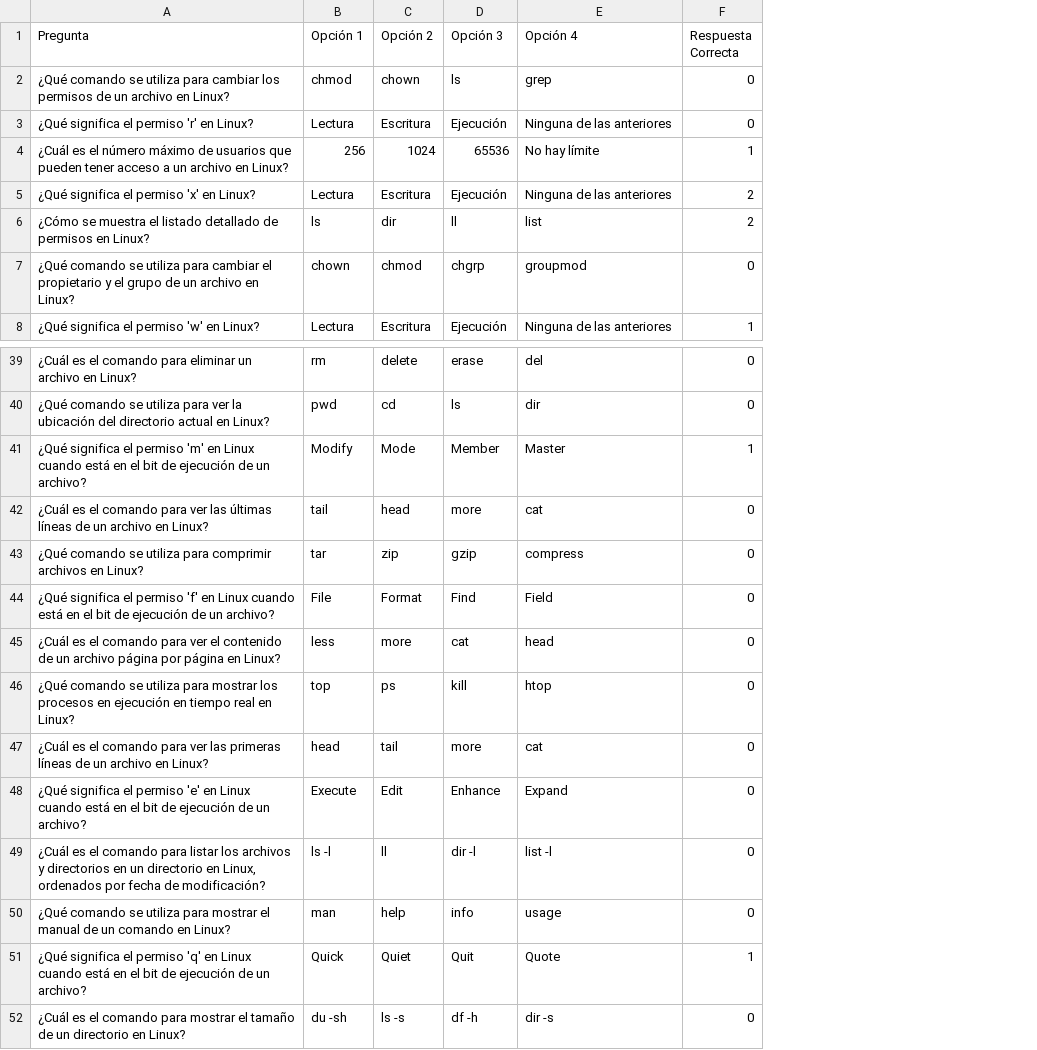
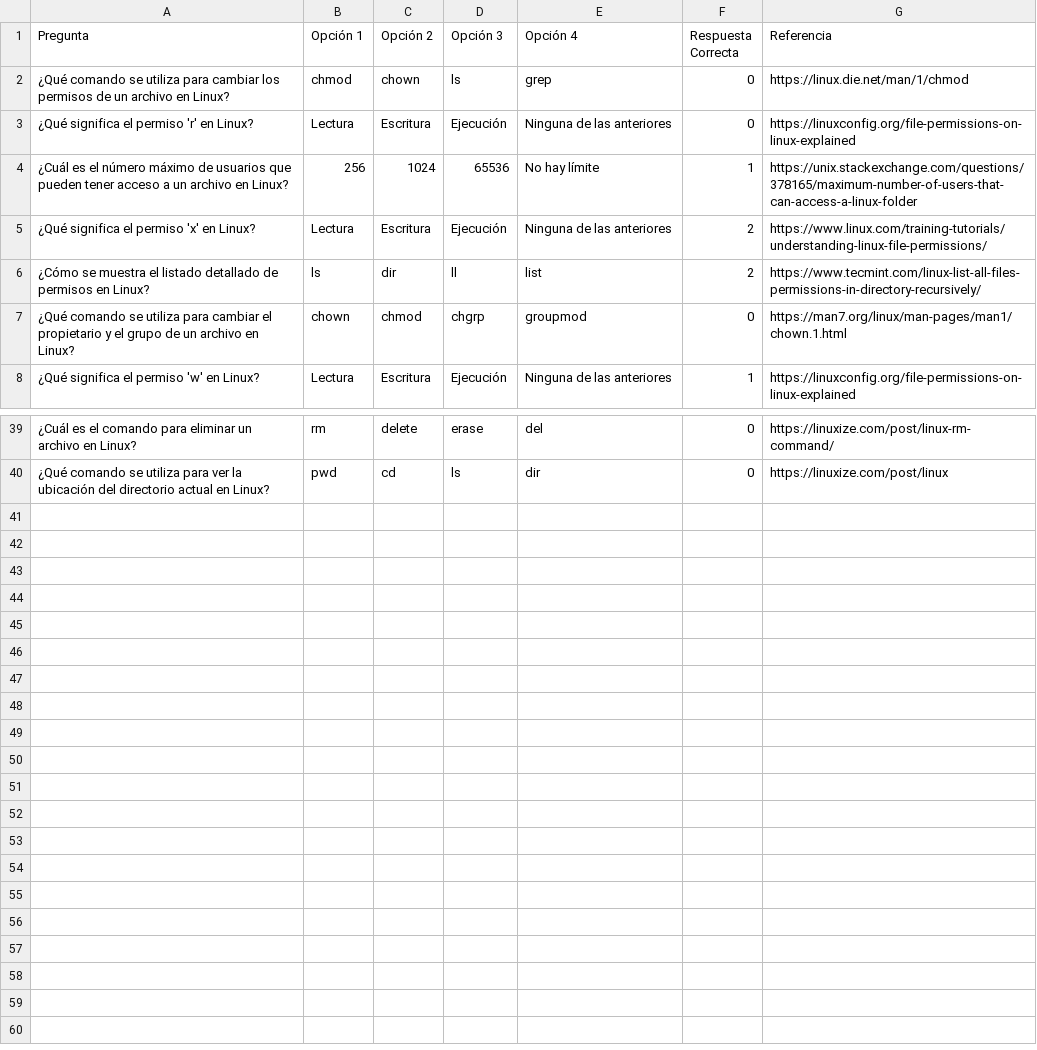
Before and after one commit to davidautentico/taiterminator, a CSV file: src/main/resources/linux.csv, drawn as a sheet; only a part is shown, gaps mark what is left out; removed rows and columns are numbered as before the commit, all else as after; the diff names each change by its address in the sheet, - before the commit and + after, or states it on an @@ line.

Commit message:
added reference panel for failed questions

```diff
--- a/src/main/resources/linux.csv
+++ b/src/main/resources/linux.csv
+column G (Referencia), rows 2-8: https://linux.die.net/man/1/chmod | https://linuxconfig.org/file-permissions-on-linux-explained | https://unix.stackexchange.com/questions/378165/maximum-number-of-users-that-can-access-a-linux-folder | https://www.linux.com/training-tutorials/understanding-linux-file-permissions/ | https://www.tecmint.com/linux-list-all-files-permissions-in-directory-recursively/ | https://man7.org/linux/man-pages/man1/chown.1.html | https://linuxconfig.org/file-permissions-on-linux-explained; rows 39-40: https://linuxize.com/post/linux-rm-command/ | https://linuxize.com/post/linux
-row 41: ¿Qué significa el permiso 'm' en Linux cuando está en el bit de ejecución de un archivo? | Modify | Mode | Member | Master | 1
-row 42: ¿Cuál es el comando para ver las últimas líneas de un archivo en Linux? | tail | head | more | cat | 0
-row 43: ¿Qué comando se utiliza para comprimir archivos en Linux? | tar | zip | gzip | compress | 0
-row 44: ¿Qué significa el permiso 'f' en Linux cuando está en el bit de ejecución de un archivo? | File | Format | Find | Field | 0
-row 45: ¿Cuál es el comando para ver el contenido de un archivo página por página en Linux? | less | more | cat | head | 0
-row 46: ¿Qué comando se utiliza para mostrar los procesos en ejecución en tiempo real en Linux? | top | ps | kill | htop | 0
-row 47: ¿Cuál es el comando para ver las primeras líneas de un archivo en Linux? | head | tail | more | cat | 0
-row 48: ¿Qué significa el permiso 'e' en Linux cuando está en el bit de ejecución de un archivo? | Execute | Edit | Enhance | Expand | 0
-row 49: ¿Cuál es el comando para listar los archivos y directorios en un directorio en Linux, ordenados por fecha de modificación? | ls -l | ll | dir -l | list -l | 0
-row 50: ¿Qué comando se utiliza para mostrar el manual de un comando en Linux? | man | help | info | usage | 0
-row 51: ¿Qué significa el permiso 'q' en Linux cuando está en el bit de ejecución de un archivo? | Quick | Quiet | Quit | Quote | 1
-row 52: ¿Cuál es el comando para mostrar el tamaño de un directorio en Linux? | du -sh | ls -s | df -h | dir -s | 0
```
Also changed, not shown: 2 other files.
